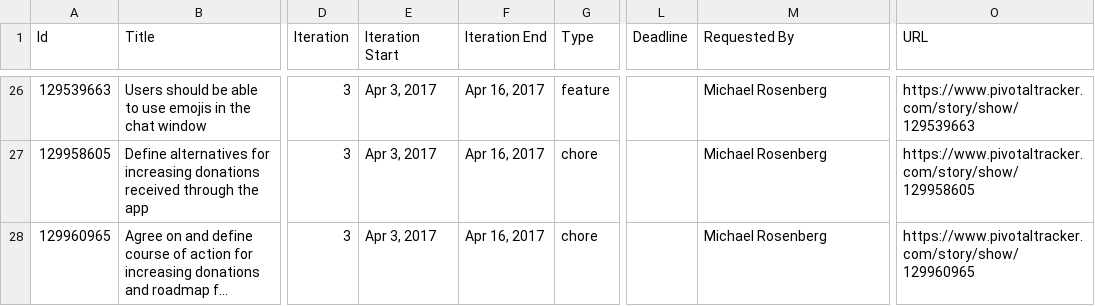
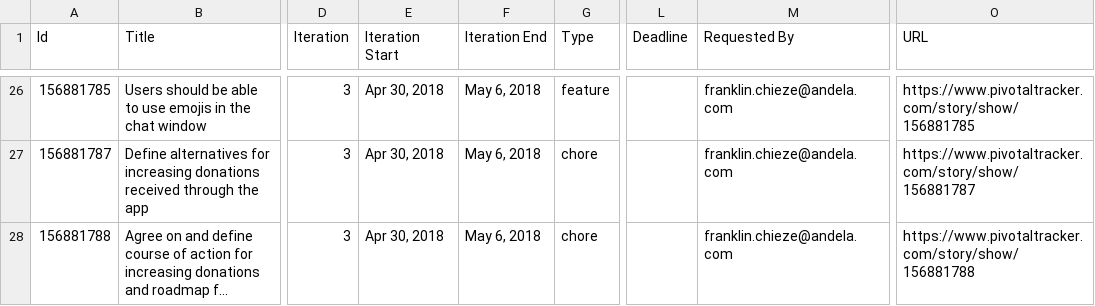
Before and after one commit to andela-stuff/pivotal-tracker-csv-files, a CSV file: cards-for-humanity.csv, drawn as a sheet; only a part is shown, gaps mark what is left out; long unchanged cells end in …; the diff covers the shown part only; the diff names each change by its address in the sheet, - before the commit and + after, or states it on an @@ line.

```diff
--- a/cards-for-humanity.csv
+++ b/cards-for-humanity.csv
-A26 (Id): 129539663
+A26 (Id): 156881785
-E26:E28 (Iteration Start): Apr 3, 2017
+E26:E28 (Iteration Start): Apr 30, 2018
-F26:F28 (Iteration End): Apr 16, 2017
+F26:F28 (Iteration End): May 6, 2018
-M26:M28 (Requested By): Michael Rosenberg
+M26:M28 (Requested By): franklin.chieze@andela.com
-O26 (URL): https://www.pivotaltracker.com/story/show/129539663
+O26 (URL): https://www.pivotaltracker.com/story/show/156881785
-A27 (Id): 129958605
+A27 (Id): 156881787
-O27 (URL): https://www.pivotaltracker.com/story/show/129958605
+O27 (URL): https://www.pivotaltracker.com/story/show/156881787
-A28 (Id): 129960965
+A28 (Id): 156881788
-O28 (URL): https://www.pivotaltracker.com/story/show/129960965
+O28 (URL): https://www.pivotaltracker.com/story/show/156881788
```
Also changed, not shown: 2 added rows and 126 edited cells elsewhere in this file.
